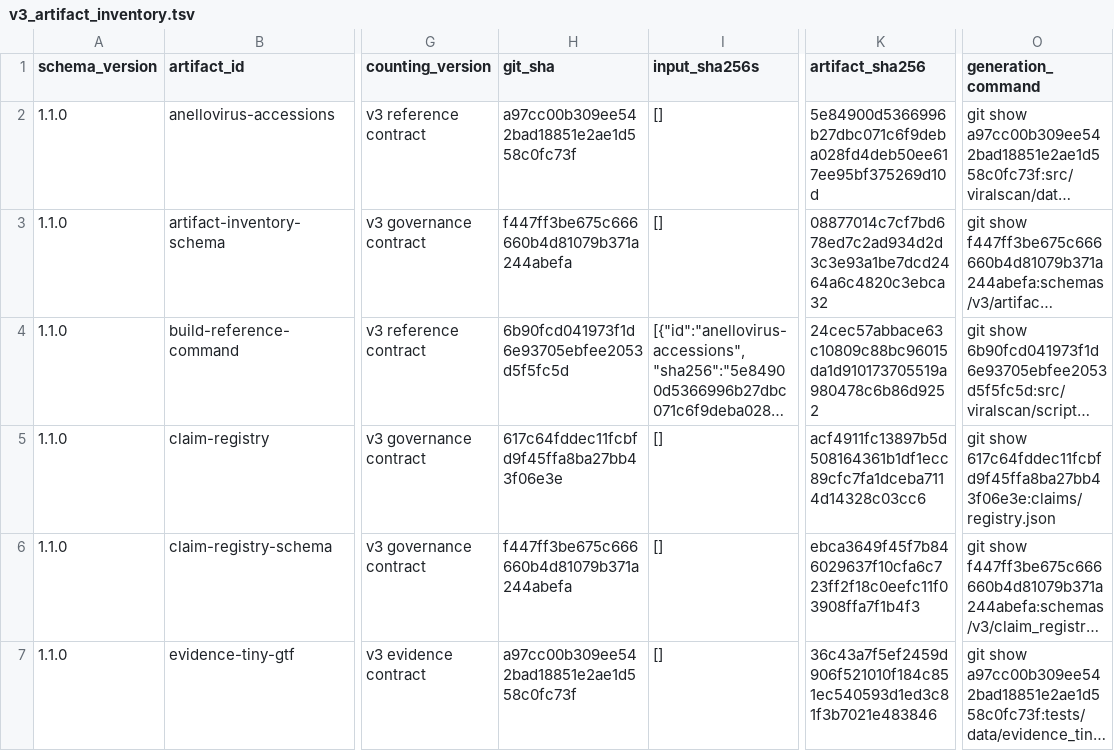
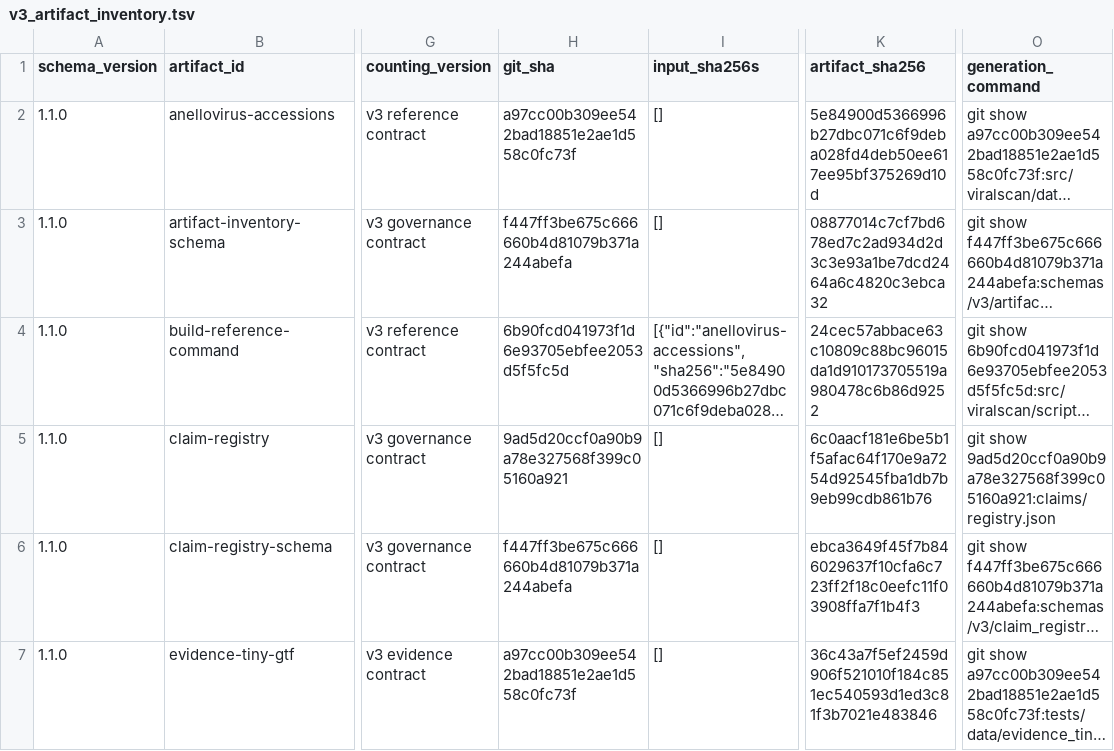
Before and after one commit to mdmanurung/ViralScan-reproducibility, a TSV file: analysis/v3_artifact_inventory.tsv, drawn as a sheet; only a part is shown, gaps mark what is left out; long unchanged cells end in …; the diff names each change by its address in the sheet, - before the commit and + after, or states it on an @@ line.

```diff
--- a/analysis/v3_artifact_inventory.tsv
+++ b/analysis/v3_artifact_inventory.tsv
-H5 (git_sha): 617c64fddec11fcbfd9f45ffa8ba27bb43f06e3e
+H5 (git_sha): 9ad5d20ccf0a90b9a78e327568f399c05160a921
-K5 (artifact_sha256): acf4911fc13897b5d508164361b1df1ecc89cfc7fa1dceba7114d14328c03cc6
+K5 (artifact_sha256): 6c0aacf181e6be5b1f5afac64f170e9a7254d92545fba1db7b9eb99cdb861b76
-O5 (generation_command): git show 617c64fddec11fcbfd9f45ffa8ba27bb43f06e3e:claims/registry.json
+O5 (generation_command): git show 9ad5d20ccf0a90b9a78e327568f399c05160a921:claims/registry.json
```
